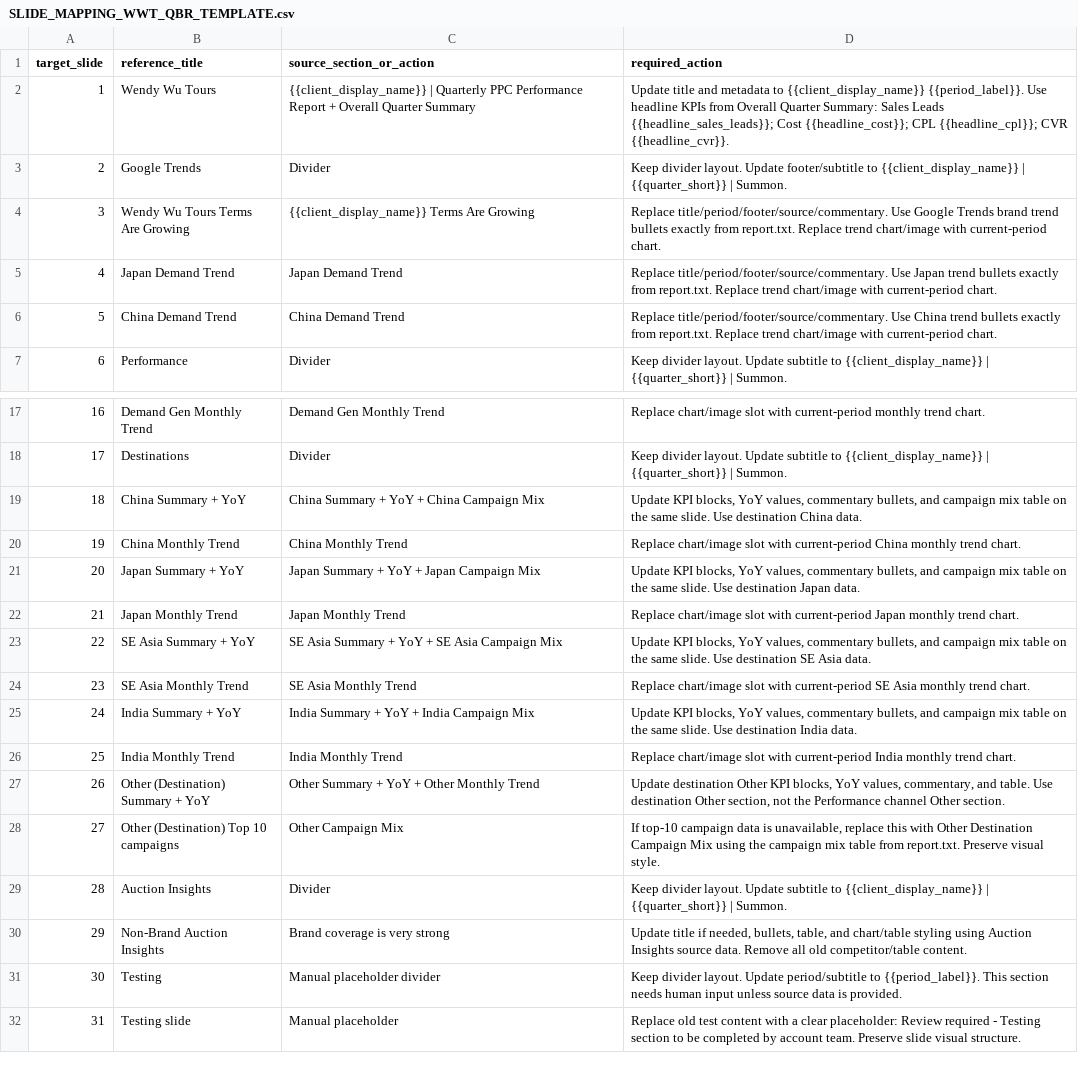
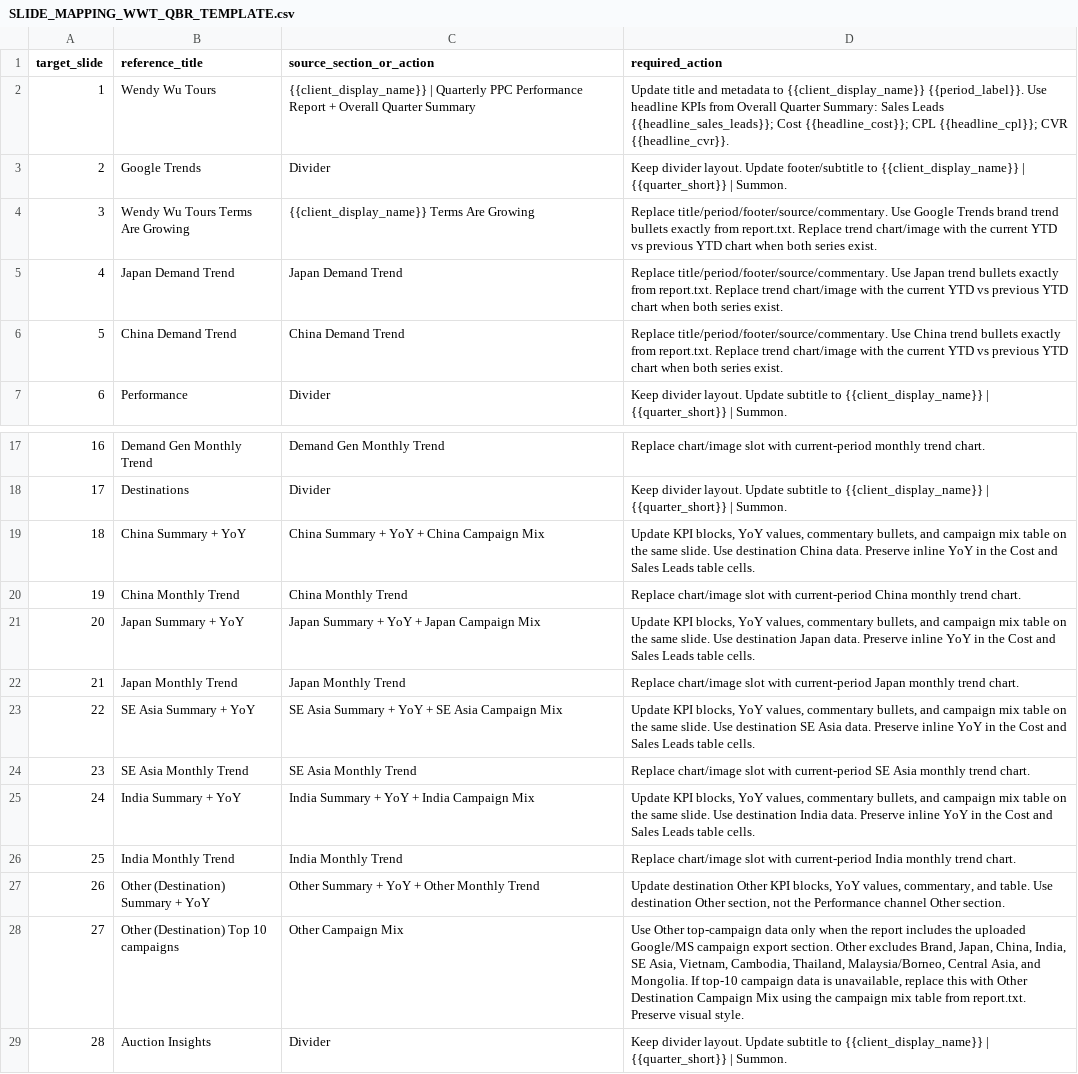
Before and after one commit to serhiiSotskyi/qbr, a CSV file: claude_handoff/assets/SLIDE_MAPPING_WWT_QBR_TEMPLATE.csv, drawn as a sheet; only a part is shown, gaps mark what is left out; the shorter side is filled out with more unchanged rows.

```diff
--- a/claude_handoff/assets/SLIDE_MAPPING_WWT_QBR_TEMPLATE.csv
+++ b/claude_handoff/assets/SLIDE_MAPPING_WWT_QBR_TEMPLATE.csv
@@ -3,5 +3,5 @@ target_slide,reference_title,source_section_or_action,required_action
 2,Google Trends,"Divider","Keep divider layout. Update footer/subtitle to {{client_display_name}} | {{quarter_short}} | Summon."
-3,Wendy Wu Tours Terms Are Growing,"{{client_display_name}} Terms Are Growing","Replace title/period/footer/source/commentary. Use Google Trends brand trend bullets exactly from report.txt. Replace trend chart/image with current-period chart."
-4,Japan Demand Trend,"Japan Demand Trend","Replace title/period/footer/source/commentary. Use Japan trend bullets exactly from report.txt. Replace trend chart/image with current-period chart."
-5,China Demand Trend,"China Demand Trend","Replace title/period/footer/source/commentary. Use China trend bullets exactly from report.txt. Replace trend chart/image with current-period chart."
+3,Wendy Wu Tours Terms Are Growing,"{{client_display_name}} Terms Are Growing","Replace title/period/footer/source/commentary. Use Google Trends brand trend bullets exactly from report.txt. Replace trend chart/image with the current YTD vs previous YTD chart when both series exist."
+4,Japan Demand Trend,"Japan Demand Trend","Replace title/period/footer/source/commentary. Use Japan trend bullets exactly from report.txt. Replace trend chart/image with the current YTD vs previous YTD chart when both series exist."
+5,China Demand Trend,"China Demand Trend","Replace title/period/footer/source/commentary. Use China trend bullets exactly from report.txt. Replace trend chart/image with the current YTD vs previous YTD chart when both series exist."
 6,Performance,"Divider","Keep divider layout. Update subtitle to {{client_display_name}} | {{quarter_short}} | Summon."
@@ -18,12 +18,12 @@ target_slide,reference_title,source_section_or_action,required_action
 17,Destinations,"Divider","Keep divider layout. Update subtitle to {{client_display_name}} | {{quarter_short}} | Summon."
-18,China Summary + YoY,"China Summary + YoY + China Campaign Mix","Update KPI blocks, YoY values, commentary bullets, and campaign mix table on the same slide. Use destination China data."
+18,China Summary + YoY,"China Summary + YoY + China Campaign Mix","Update KPI blocks, YoY values, commentary bullets, and campaign mix table on the same slide. Use destination China data. Preserve inline YoY in the Cost and Sales Leads table cells."
 19,China Monthly Trend,"China Monthly Trend","Replace chart/image slot with current-period China monthly trend chart."
-20,Japan Summary + YoY,"Japan Summary + YoY + Japan Campaign Mix","Update KPI blocks, YoY values, commentary bullets, and campaign mix table on the same slide. Use destination Japan data."
+20,Japan Summary + YoY,"Japan Summary + YoY + Japan Campaign Mix","Update KPI blocks, YoY values, commentary bullets, and campaign mix table on the same slide. Use destination Japan data. Preserve inline YoY in the Cost and Sales Leads table cells."
 21,Japan Monthly Trend,"Japan Monthly Trend","Replace chart/image slot with current-period Japan monthly trend chart."
-22,SE Asia Summary + YoY,"SE Asia Summary + YoY + SE Asia Campaign Mix","Update KPI blocks, YoY values, commentary bullets, and campaign mix table on the same slide. Use destination SE Asia data."
+22,SE Asia Summary + YoY,"SE Asia Summary + YoY + SE Asia Campaign Mix","Update KPI blocks, YoY values, commentary bullets, and campaign mix table on the same slide. Use destination SE Asia data. Preserve inline YoY in the Cost and Sales Leads table cells."
 23,SE Asia Monthly Trend,"SE Asia Monthly Trend","Replace chart/image slot with current-period SE Asia monthly trend chart."
-24,India Summary + YoY,"India Summary + YoY + India Campaign Mix","Update KPI blocks, YoY values, commentary bullets, and campaign mix table on the same slide. Use destination India data."
+24,India Summary + YoY,"India Summary + YoY + India Campaign Mix","Update KPI blocks, YoY values, commentary bullets, and campaign mix table on the same slide. Use destination India data. Preserve inline YoY in the Cost and Sales Leads table cells."
 25,India Monthly Trend,"India Monthly Trend","Replace chart/image slot with current-period India monthly trend chart."
 26,Other (Destination) Summary + YoY,"Other Summary + YoY + Other Monthly Trend","Update destination Other KPI blocks, YoY values, commentary, and table. Use destination Other section, not the Performance channel Other section."
-27,Other (Destination) Top 10 campaigns,"Other Campaign Mix","If top-10 campaign data is unavailable, replace this with Other Destination Campaign Mix using the campaign mix table from report.txt. Preserve visual style."
+27,Other (Destination) Top 10 campaigns,"Other Campaign Mix","Use Other top-campaign data only when the report includes the uploaded Google/MS campaign export section. Other excludes Brand, Japan, China, India, SE Asia, Vietnam, Cambodia, Thailand, Malaysia/Borneo, Central Asia, and Mongolia. If top-10 campaign data is unavailable, replace this with Other Destination Campaign Mix using the campaign mix table from report.txt. Preserve visual style."
 28,Auction Insights,"Divider","Keep divider layout. Update subtitle to {{client_display_name}} | {{quarter_short}} | Summon."
```
Also changed, not shown: 20 other files.
